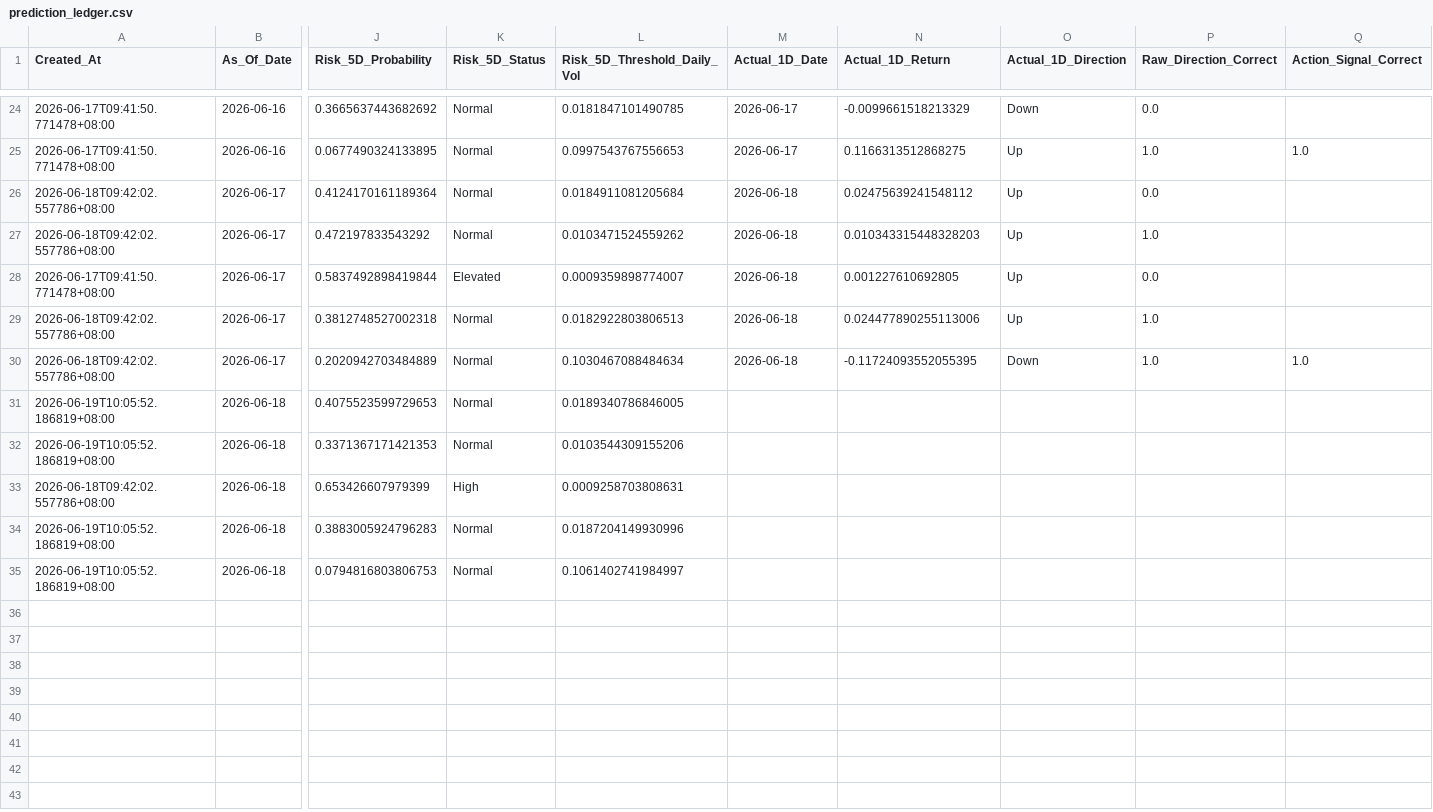
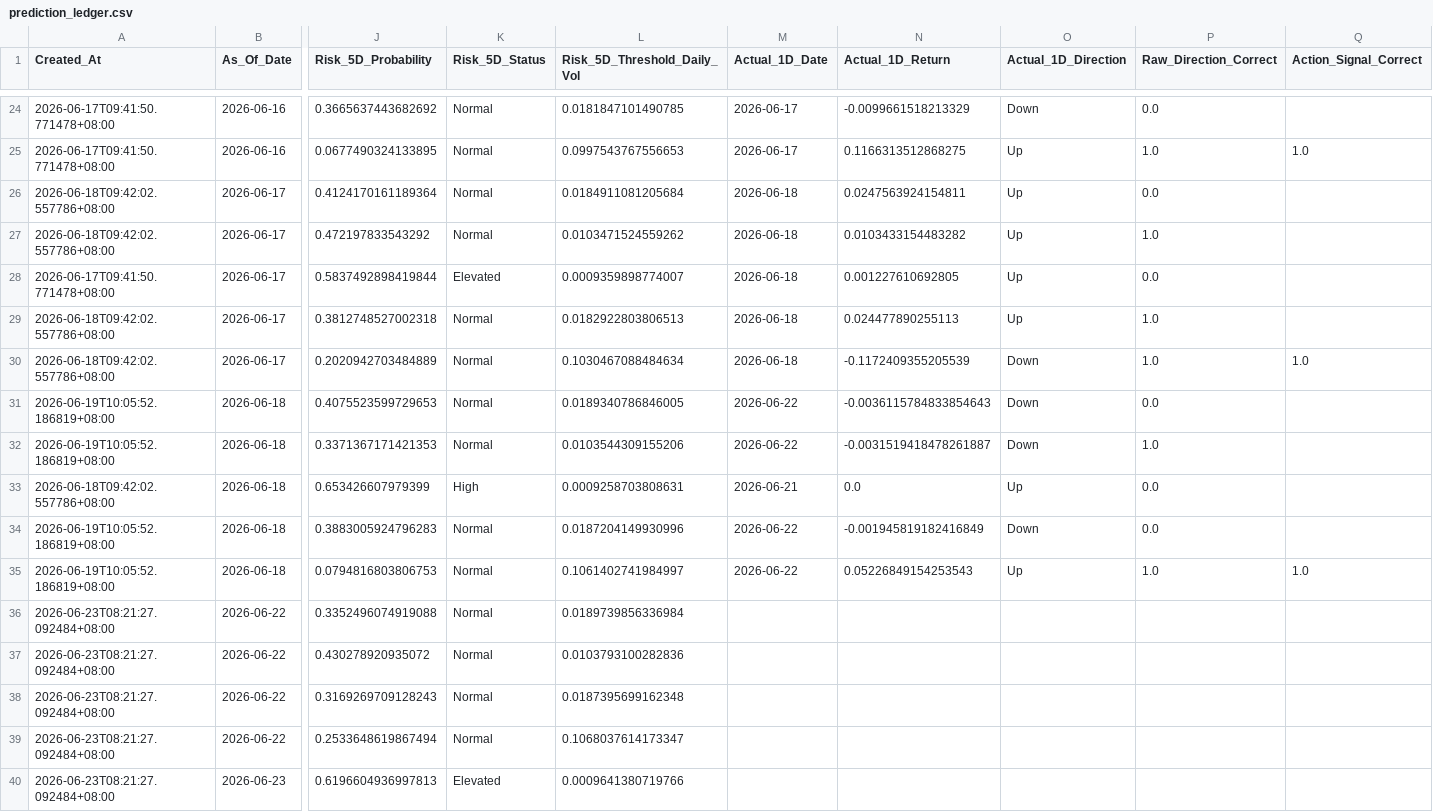
Before and after one commit to Icehacker88/market-analyst, a CSV file: 股票预测/data/history/prediction_ledger.csv, drawn as a sheet; only a part is shown, gaps mark what is left out; rows hold the shown columns only; the diff covers the shown part only; the diff names each change by its address in the sheet, - before the commit and + after, or states it on an @@ line.

```diff
--- a/股票预测/data/history/prediction_ledger.csv
+++ b/股票预测/data/history/prediction_ledger.csv
-N26 (Actual_1D_Return): 0.02475639241548112
+N26 (Actual_1D_Return): 0.0247563924154811
-N27 (Actual_1D_Return): 0.010343315448328203
+N27 (Actual_1D_Return): 0.0103433154483282
-N29 (Actual_1D_Return): 0.024477890255113006
+N29 (Actual_1D_Return): 0.024477890255113
-N30 (Actual_1D_Return): -0.11724093552055395
+N30 (Actual_1D_Return): -0.1172409355205539
-M31:M32 (Actual_1D_Date): (empty)
+M31:M32 (Actual_1D_Date): 2026-06-22
-N31 (Actual_1D_Return): (empty)
+N31 (Actual_1D_Return): -0.0036115784833854643
-O31:O32 (Actual_1D_Direction): (empty)
+O31:O32 (Actual_1D_Direction): Down
-P31 (Raw_Direction_Correct): (empty)
+P31 (Raw_Direction_Correct): 0.0
-N32 (Actual_1D_Return): (empty)
+N32 (Actual_1D_Return): -0.0031519418478261887
-P32 (Raw_Direction_Correct): (empty)
+P32 (Raw_Direction_Correct): 1.0
-M33 (Actual_1D_Date): (empty)
+M33 (Actual_1D_Date): 2026-06-21
-N33 (Actual_1D_Return): (empty)
+N33 (Actual_1D_Return): 0.0
-O33 (Actual_1D_Direction): (empty)
+O33 (Actual_1D_Direction): Up
-P33:P34 (Raw_Direction_Correct): (empty)
+P33:P34 (Raw_Direction_Correct): 0.0
-M34:M35 (Actual_1D_Date): (empty)
+M34:M35 (Actual_1D_Date): 2026-06-22
-N34 (Actual_1D_Return): (empty)
+N34 (Actual_1D_Return): -0.001945819182416849
-O34 (Actual_1D_Direction): (empty)
+O34 (Actual_1D_Direction): Down
-N35 (Actual_1D_Return): (empty)
+N35 (Actual_1D_Return): 0.05226849154253543
-O35 (Actual_1D_Direction): (empty)
+O35 (Actual_1D_Direction): Up
-P35 (Raw_Direction_Correct): (empty)
+P35 (Raw_Direction_Correct): 1.0
-Q35 (Action_Signal_Correct): (empty)
+Q35 (Action_Signal_Correct): 1.0
+row 36: 2026-06-23T08:21:27.092484+08:00 | 2026-06-22 | 0.3352496074919088 | Normal | 0.0189739856336984
+row 37: 2026-06-23T08:21:27.092484+08:00 | 2026-06-22 | 0.430278920935072 | Normal | 0.0103793100282836
+row 38: 2026-06-23T08:21:27.092484+08:00 | 2026-06-22 | 0.3169269709128243 | Normal | 0.0187395699162348
+row 39: 2026-06-23T08:21:27.092484+08:00 | 2026-06-22 | 0.2533648619867494 | Normal | 0.1068037614173347
+row 40: 2026-06-23T08:21:27.092484+08:00 | 2026-06-23 | 0.6196604936997813 | Elevated | 0.0009641380719766
```
Also changed, not shown: 32 edited cells elsewhere in this file.
